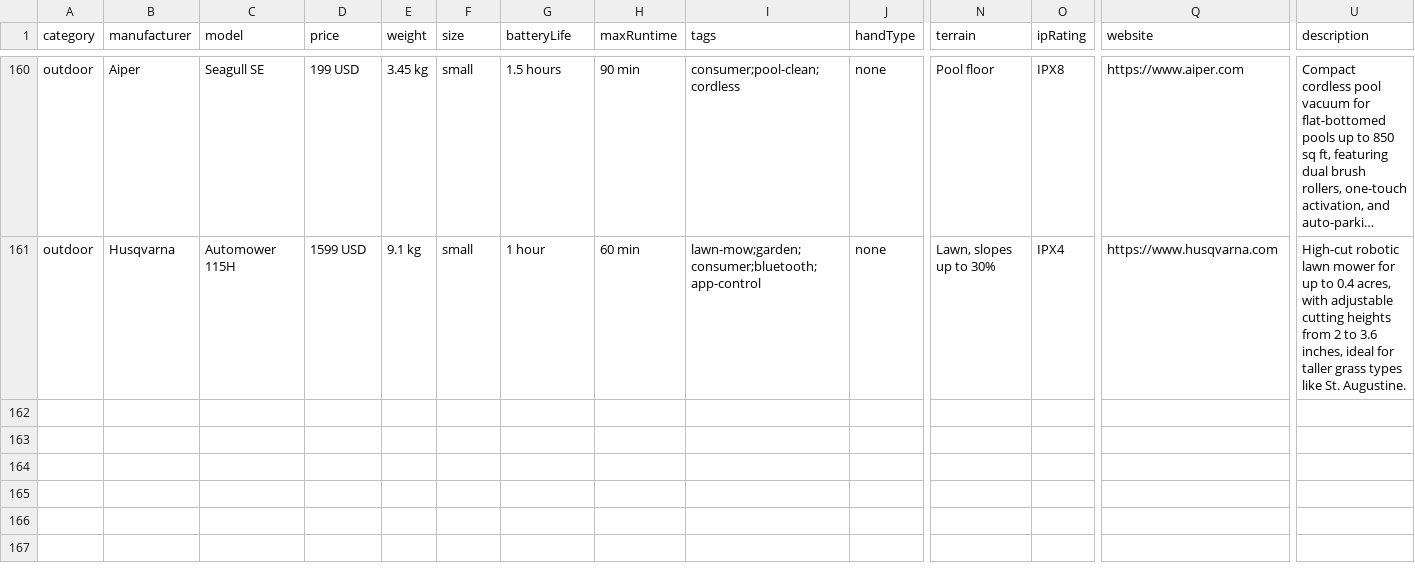
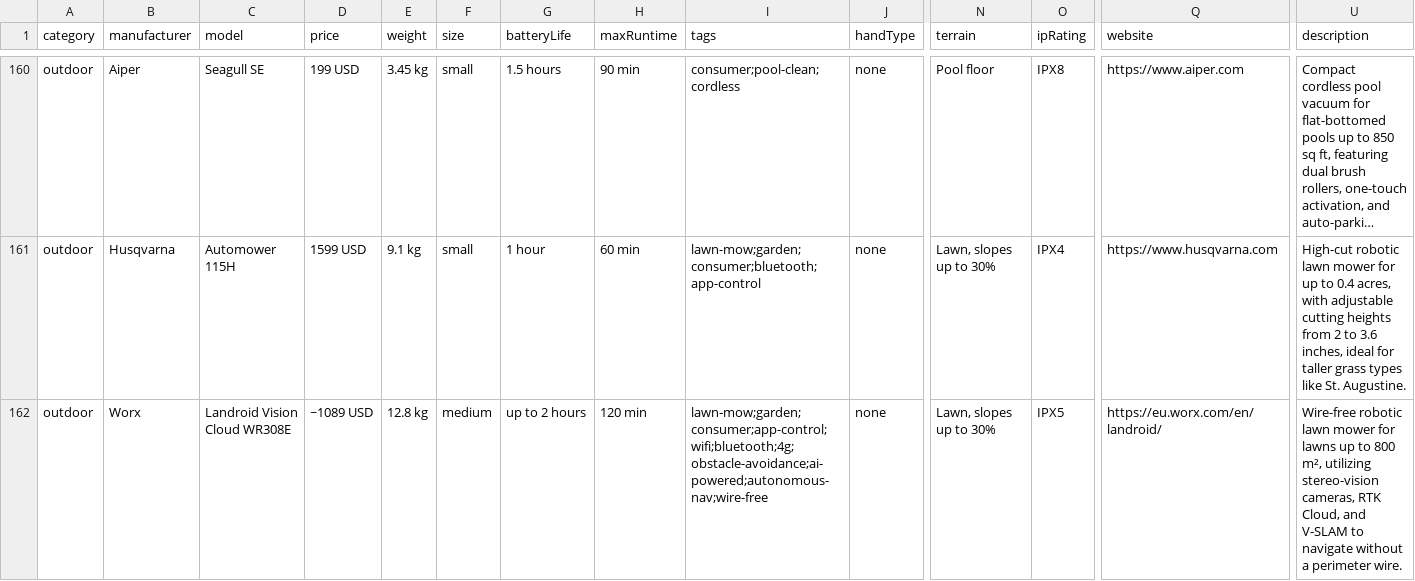
Before and after one commit to Huskynarr/robotics-directory, a CSV file: data/outdoor.csv, drawn as a sheet; only a part is shown, gaps mark what is left out; long unchanged cells end in …; rows hold the shown columns only; the diff names each change by its address in the sheet, - before the commit and + after, or states it on an @@ line.

Commit message:
feat: add Worx Landroid Vision Cloud WR308E to outdoor category

```diff
--- a/data/outdoor.csv
+++ b/data/outdoor.csv
+row 162: outdoor | Worx | Landroid Vision Cloud WR308E | ~1089 USD | 12.8 kg | medium | up to 2 hours | 120 min | lawn-mow;garden;consumer;app-control;wifi;bluetooth;4g;obstacle-avoidance;ai-powered;autonomous-nav;wire-free | none | Lawn, slopes up to 30% | IPX5 | https://eu.worx.com/en/landroid/ | Wire-free robotic lawn mower for lawns up to 800 m², utilizing stereo-vision cameras, RTK Cloud, and V-SLAM to navigate without a perimeter wire.
```
